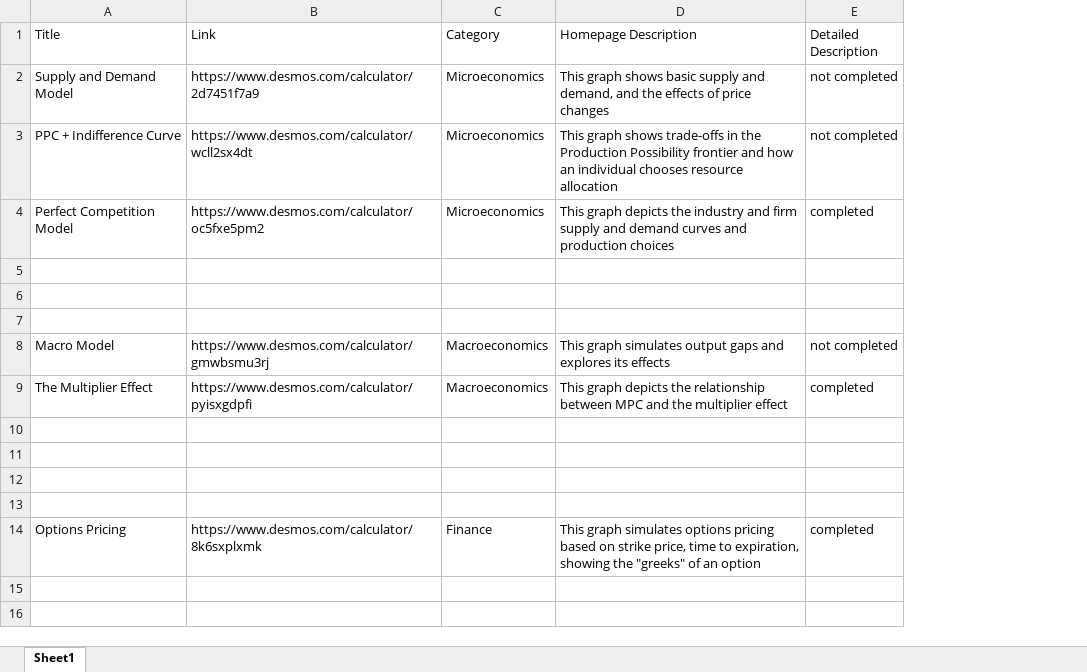
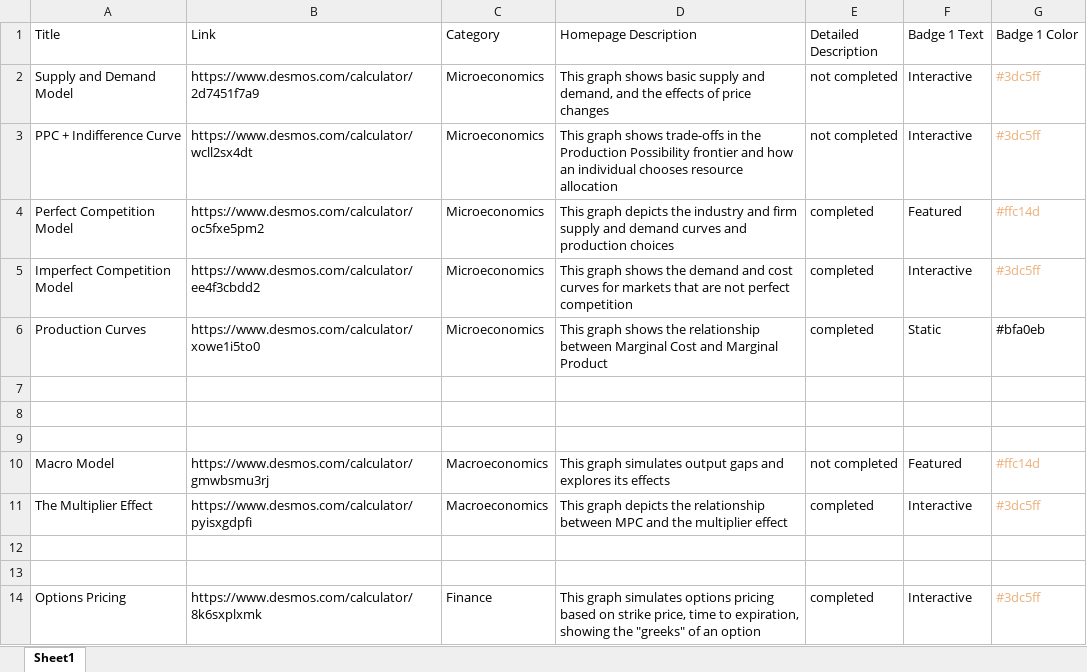
Before and after one commit to ririririr/econgraphs.github.io, an Excel workbook: assets/graphs/graphtable.xlsx, sheet Sheet1, drawn as a sheet; values as stored, in another font and other column widths than the file's, no borders; removed rows and columns are numbered as before the commit, all else as after; the diff names each change by its address in the sheet, - before the commit and + after, or states it on an @@ line.

Commit message:
updated graphs

```diff
--- a/assets/graphs/graphtable.xlsx (sheet Sheet1)
+++ b/assets/graphs/graphtable.xlsx (sheet Sheet1)
+column F (Badge 1 Text), rows 2-4: Interactive | Interactive | Featured; rows 10-14: Featured | Interactive |  |  | Interactive
+column G (Badge 1 Color), rows 2-4: #3dc5ff | #3dc5ff | #ffc14d; rows 10-14: #ffc14d | #3dc5ff |  |  | #3dc5ff
+row 5: Imperfect Competition Model | https://www.desmos.com/calculator/ee4f3cbdd2 | Microeconomics | This graph shows the demand and cost curves for markets that are not perfect competition | completed | Interactive | #3dc5ff
+row 6: Production Curves | https://www.desmos.com/calculator/xowe1i5to0 | Microeconomics | This graph shows the relationship between Marginal Cost and Marginal Product | completed | Static | #bfa0eb
-row 12: (empty)
-row 13: (empty)
```
